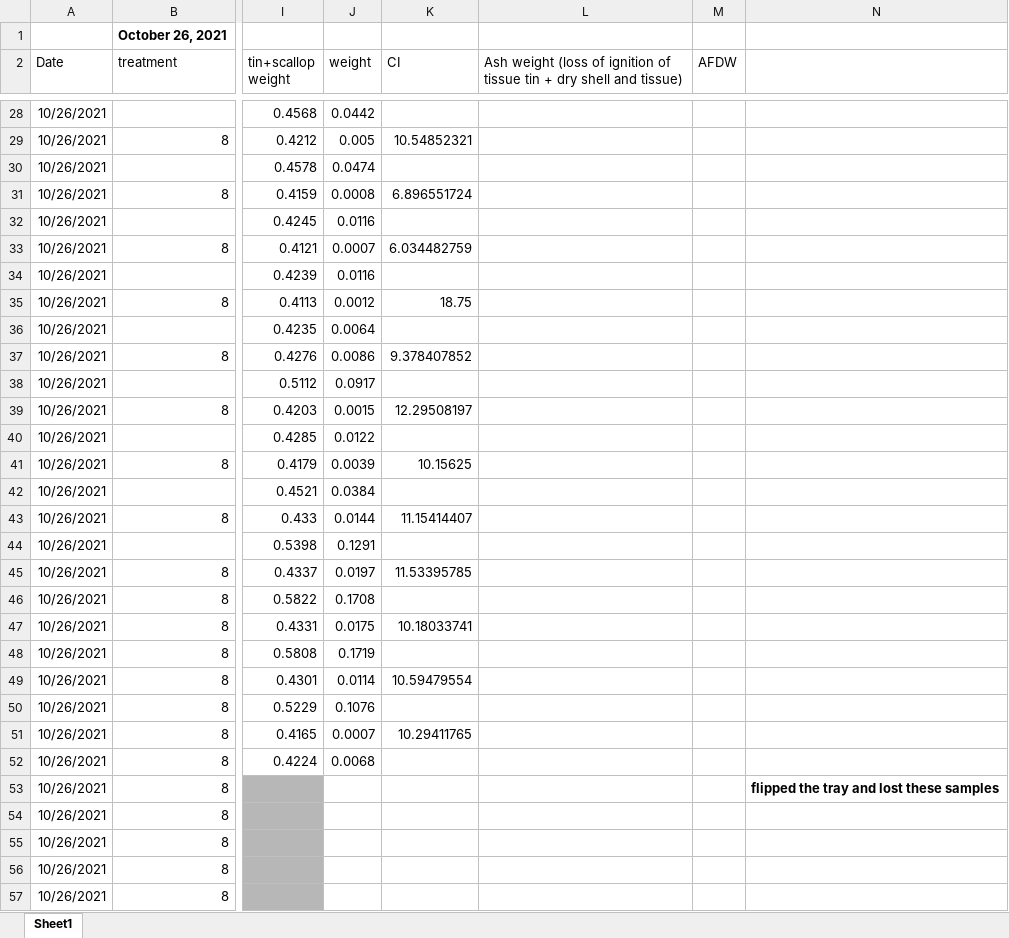
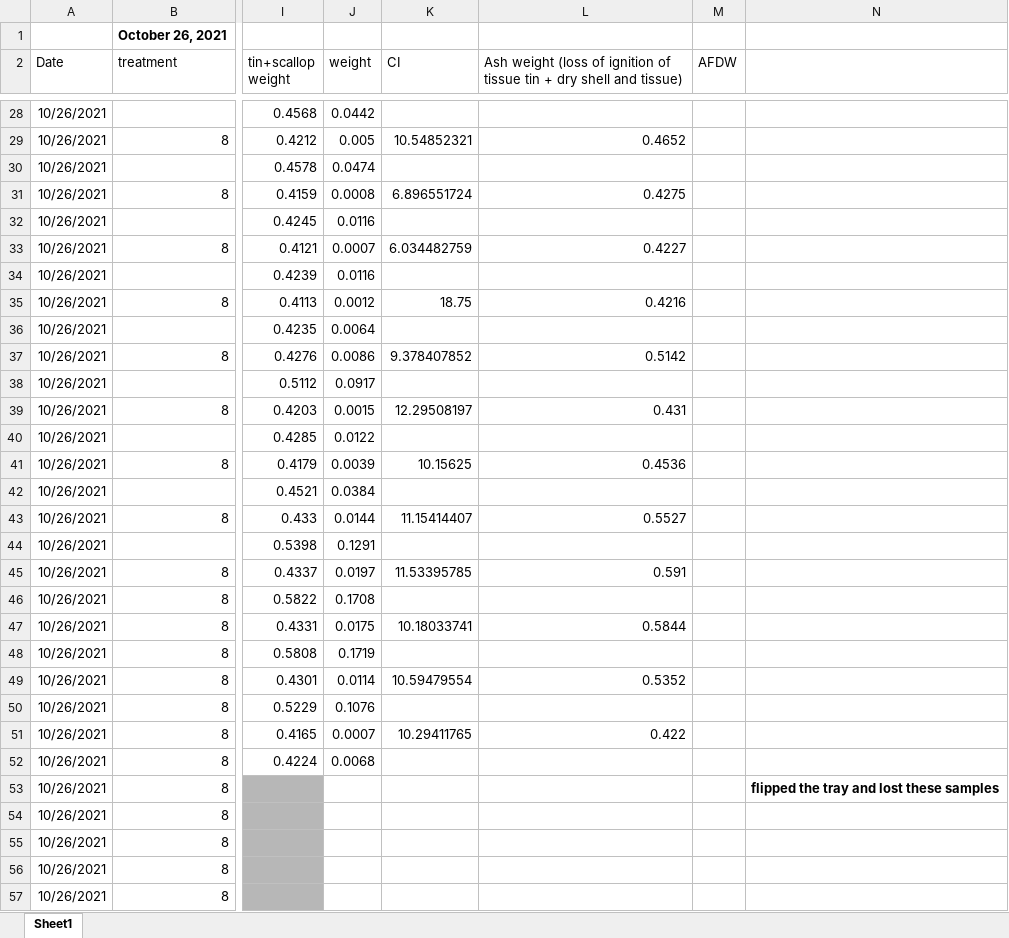
Before and after one commit to NEFSC-SVC-GitHub/EAD-ASEB-Airradians_OA_foodsupply, an Excel workbook: RAnalysis/Data/Survival_Size/20211026_lengths_dryweights_raw.xlsx, sheet Sheet1, drawn as a sheet; only a part is shown, gaps mark what is left out; values as stored, in another font and other column widths than the file's, no borders; the diff covers the shown part only; the diff names each change by its address in the sheet, - before the commit and + after, or states it on an @@ line.

```diff
--- a/RAnalysis/Data/Survival_Size/20211026_lengths_dryweights_raw.xlsx (sheet Sheet1)
+++ b/RAnalysis/Data/Survival_Size/20211026_lengths_dryweights_raw.xlsx (sheet Sheet1)
-L29: (empty)
+L29: 0.4652
-L31: (empty)
+L31: 0.4275
-L33: (empty)
+L33: 0.4227
-L35: (empty)
+L35: 0.4216
-L37: (empty)
+L37: 0.5142
-L39: (empty)
+L39: 0.431
-L41: (empty)
+L41: 0.4536
-L43: (empty)
+L43: 0.5527
-L45: (empty)
+L45: 0.591
-L47: (empty)
+L47: 0.5844
-L49: (empty)
+L49: 0.5352
-L51: (empty)
+L51: 0.422
```
Also changed, not shown: 23 edited cells elsewhere in this sheet, 1 other file.
